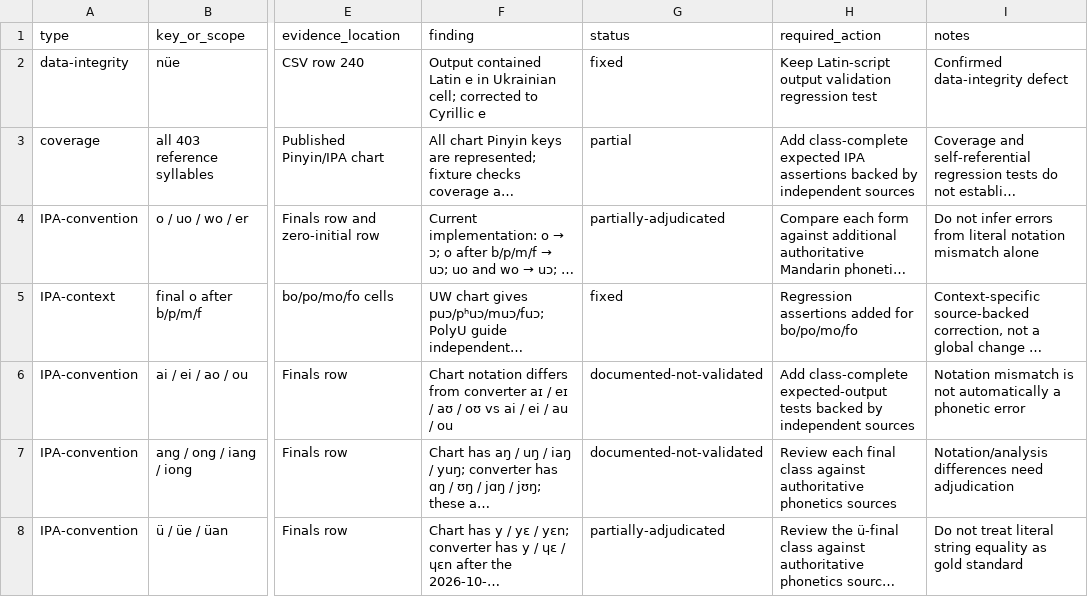
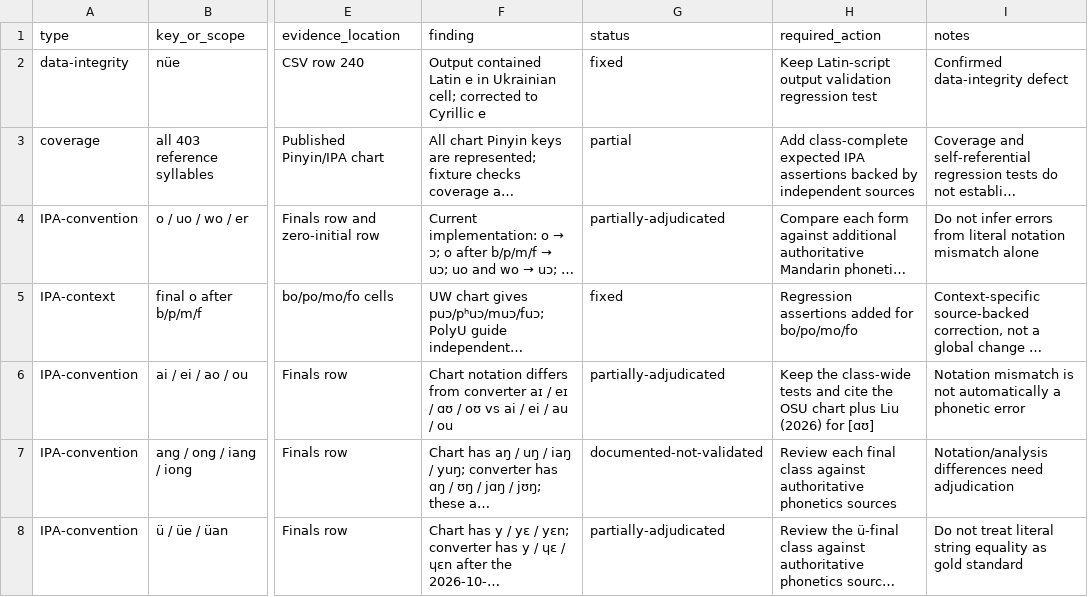
Before and after one commit to ClippyFirst/chinese-for-ukrainians, a CSV file: docs/PHONETIC-SOURCE-LEDGER-2026-10-18.csv, drawn as a sheet; only a part is shown, gaps mark what is left out; long unchanged cells end in …; the diff names each change by its address in the sheet, - before the commit and + after, or states it on an @@ line.

Commit message:
Update source ledger for ao/iao broad convention

```diff
--- a/docs/PHONETIC-SOURCE-LEDGER-2026-10-18.csv
+++ b/docs/PHONETIC-SOURCE-LEDGER-2026-10-18.csv
-F6 (finding): …eɪ / aʊ / oʊ…
+F6 (finding): …eɪ / ɑʊ / oʊ…
-G6 (status): documented-not-validated
+G6 (status): partially-adjudicated
-H6 (required_action): Add class-complete expected-output tests backed by independent sources
+H6 (required_action): Keep the class-wide tests and cite the OSU chart plus Liu (2026) for [ɑʊ]
```
